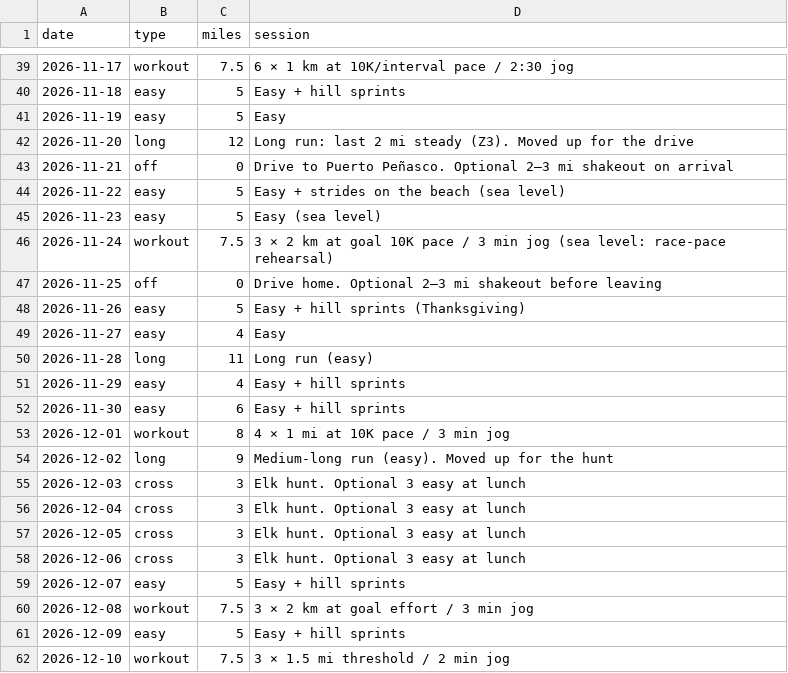
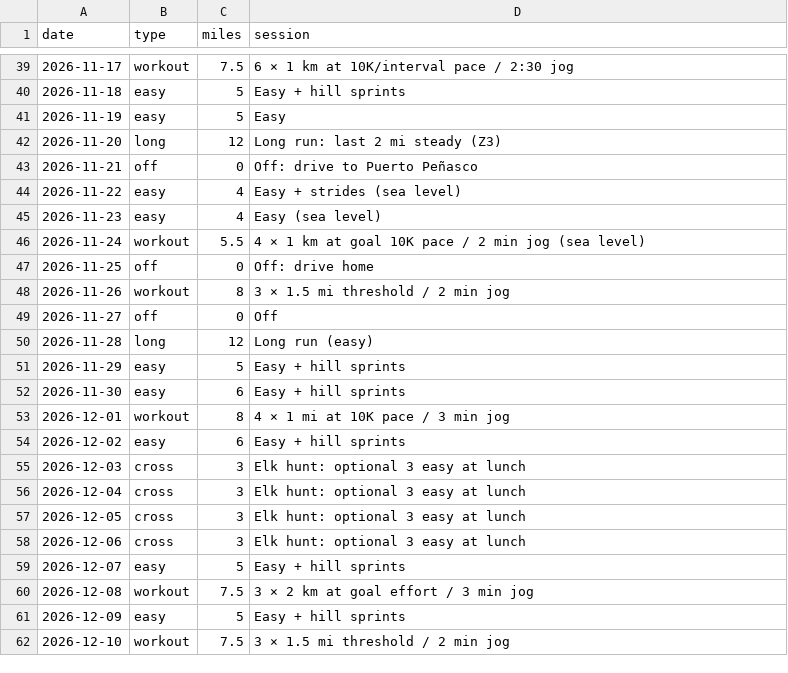
Before and after one commit to DaveEdge1/RunningCoach, a CSV file: plan.csv, drawn as a sheet; only a part is shown, gaps mark what is left out; the diff covers the shown part only.

```diff
--- a/plan.csv
+++ b/plan.csv
@@ -41,19 +41,19 @@ date,type,miles,session
 2026-11-19,easy,5,Easy
-2026-11-20,long,12,Long run: last 2 mi steady (Z3). Moved up for the drive
-2026-11-21,off,0,Drive to Puerto Peñasco. Optional 2–3 mi shakeout on arrival
-2026-11-22,easy,5,Easy + strides on the beach (sea level)
-2026-11-23,easy,5,Easy (sea level)
-2026-11-24,workout,7.5,3 × 2 km at goal 10K pace / 3 min jog (sea level: race-pace rehearsal)
-2026-11-25,off,0,Drive home. Optional 2–3 mi shakeout before leaving
-2026-11-26,easy,5,Easy + hill sprints (Thanksgiving)
-2026-11-27,easy,4,Easy
-2026-11-28,long,11,Long run (easy)
-2026-11-29,easy,4,Easy + hill sprints
+2026-11-20,long,12,Long run: last 2 mi steady (Z3)
+2026-11-21,off,0,Off: drive to Puerto Peñasco
+2026-11-22,easy,4,Easy + strides (sea level)
+2026-11-23,easy,4,Easy (sea level)
+2026-11-24,workout,5.5,4 × 1 km at goal 10K pace / 2 min jog (sea level)
+2026-11-25,off,0,Off: drive home
+2026-11-26,workout,8,3 × 1.5 mi threshold / 2 min jog
+2026-11-27,off,0,Off
+2026-11-28,long,12,Long run (easy)
+2026-11-29,easy,5,Easy + hill sprints
 2026-11-30,easy,6,Easy + hill sprints
 2026-12-01,workout,8,4 × 1 mi at 10K pace / 3 min jog
-2026-12-02,long,9,Medium-long run (easy). Moved up for the hunt
-2026-12-03,cross,3,Elk hunt. Optional 3 easy at lunch
-2026-12-04,cross,3,Elk hunt. Optional 3 easy at lunch
-2026-12-05,cross,3,Elk hunt. Optional 3 easy at lunch
-2026-12-06,cross,3,Elk hunt. Optional 3 easy at lunch
+2026-12-02,easy,6,Easy + hill sprints
+2026-12-03,cross,3,Elk hunt: optional 3 easy at lunch
+2026-12-04,cross,3,Elk hunt: optional 3 easy at lunch
+2026-12-05,cross,3,Elk hunt: optional 3 easy at lunch
+2026-12-06,cross,3,Elk hunt: optional 3 easy at lunch
 2026-12-07,easy,5,Easy + hill sprints
```
Also changed, not shown: 16 edited cells elsewhere in this file, 2 other files.
